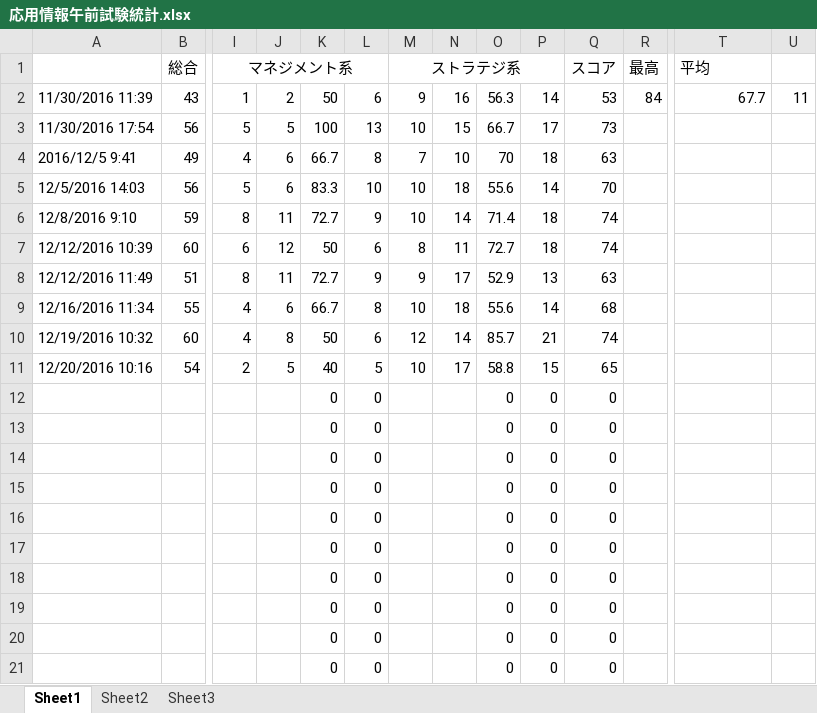
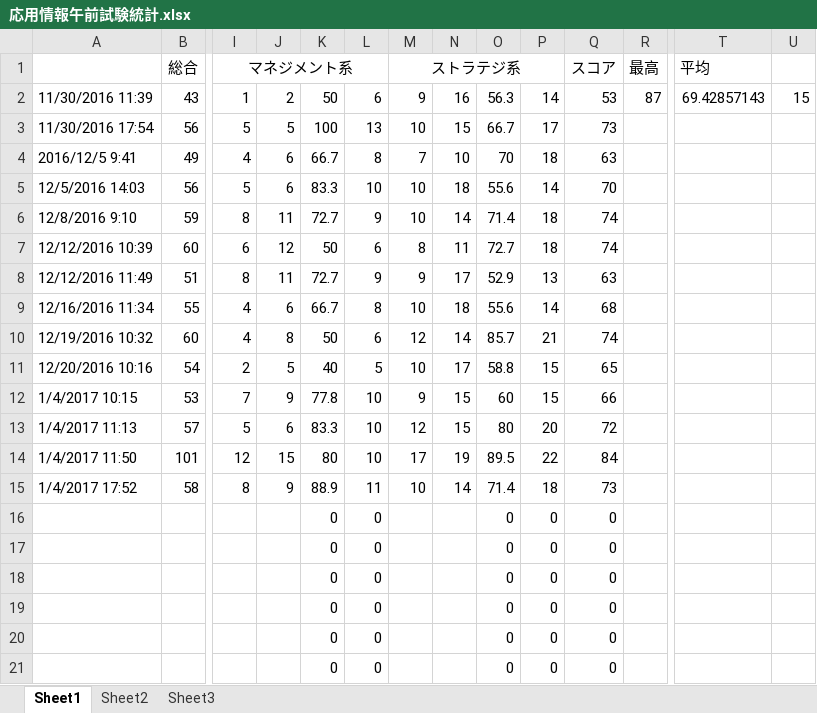
Before and after one commit to TangWei0/GitTest, an Excel workbook: 応用情報午前試験統計.xlsx, sheet Sheet1, drawn as a sheet; only a part is shown, gaps mark what is left out; values as stored, in another font and other column widths than the file's, no borders; removed rows and columns are numbered as before the commit, all else as after; rows hold the shown columns only; the diff names each change by its address in the sheet, - before the commit and + after, or states it on an @@ line.

Commit message:
2017/01/04

```diff
--- a/応用情報午前試験統計.xlsx (sheet Sheet1)
+++ b/応用情報午前試験統計.xlsx (sheet Sheet1)
-R2: 84
+R2: 87
-T2: 67.7
+T2: 69.42857143
-U2: 11
+U2: 15
-row 12:  |  |  |  | 0 | 0 |  |  | 0 | 0 | 0
-row 13:  |  |  |  | 0 | 0 |  |  | 0 | 0 | 0
-row 14:  |  |  |  | 0 | 0 |  |  | 0 | 0 | 0
-row 15:  |  |  |  | 0 | 0 |  |  | 0 | 0 | 0
+row 12: 1/4/2017 10:15 | 53 | 7 | 9 | 77.8 | 10 | 9 | 15 | 60 | 15 | 66
+row 13: 1/4/2017 11:13 | 57 | 5 | 6 | 83.3 | 10 | 12 | 15 | 80 | 20 | 72
+row 14: 1/4/2017 11:50 | 101 | 12 | 15 | 80 | 10 | 17 | 19 | 89.5 | 22 | 84
+row 15: 1/4/2017 17:52 | 58 | 8 | 9 | 88.9 | 11 | 10 | 14 | 71.4 | 18 | 73
```
